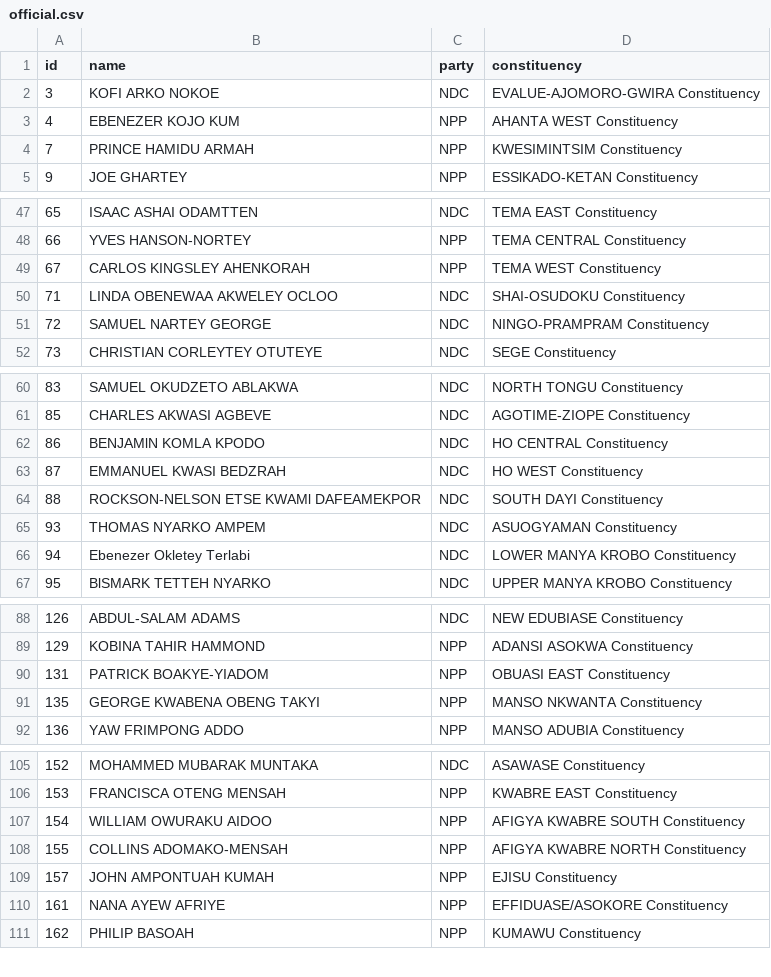
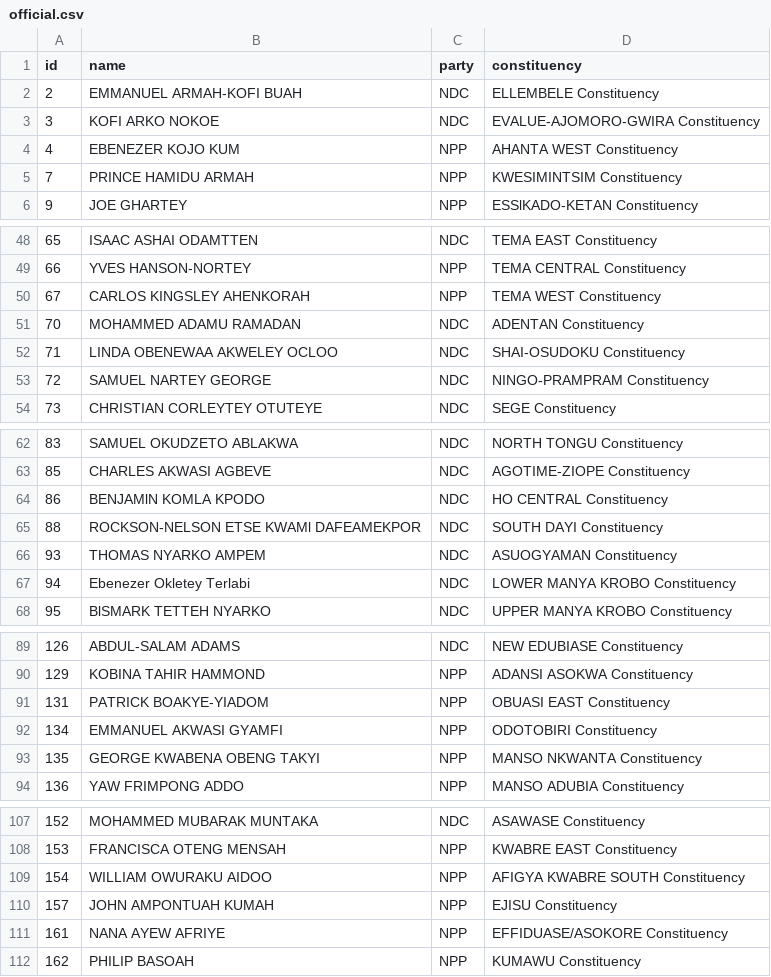
Before and after one commit to every-politician-scrapers/ghana-parliament, a CSV file: data/official.csv, drawn as a sheet; only a part is shown, gaps mark what is left out; the diff covers the shown part only.

```diff
--- a/data/official.csv
+++ b/data/official.csv
@@ -1,2 +1,3 @@
 id,name,party,constituency
+2,EMMANUEL ARMAH-KOFI BUAH,NDC,ELLEMBELE Constituency
 3,KOFI ARKO NOKOE,NDC,EVALUE-AJOMORO-GWIRA Constituency
@@ -49,2 +50,3 @@ id,name,party,constituency
 67,CARLOS KINGSLEY AHENKORAH,NPP,TEMA WEST Constituency
+70,MOHAMMED ADAMU RAMADAN,NDC,ADENTAN Constituency
 71,LINDA OBENEWAA AKWELEY OCLOO,NDC,SHAI-OSUDOKU Constituency
@@ -62,3 +64,2 @@ id,name,party,constituency
 86,BENJAMlN KOMLA KPODO,NDC,HO CENTRAL Constituency
-87,EMMANUEL KWASI BEDZRAH,NDC,HO WEST Constituency
 88,ROCKSON-NELSON ETSE KWAMl DAFEAMEKPOR,NDC,SOUTH DAYI Constituency
@@ -90,2 +91,3 @@ id,name,party,constituency
 131,PATRICK BOAKYE-YIADOM,NPP,OBUASI EAST Constituency
+134,EMMANUEL AKWASI GYAMFI,NPP,ODOTOBIRI Constituency
 135,GEORGE KWABENA OBENG TAKYI,NPP,MANSO NKWANTA Constituency
@@ -107,3 +109,2 @@ id,name,party,constituency
 154,WILLIAM OWURAKU AIDOO,NPP,AFIGYA KWABRE SOUTH Constituency
-155,COLLINS ADOMAKO-MENSAH,NPP,AFIGYA KWABRE NORTH Constituency
 157,JOHN AMPONTUAH KUMAH,NPP,EJISU Constituency
```
Also changed, not shown: 1 added row and 2 removed rows elsewhere in this file, data/diff.csv.
